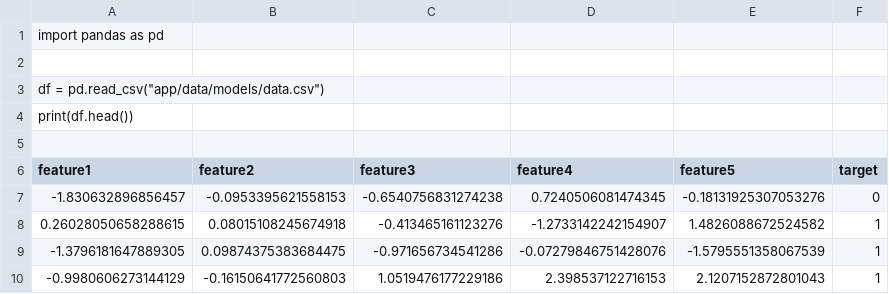
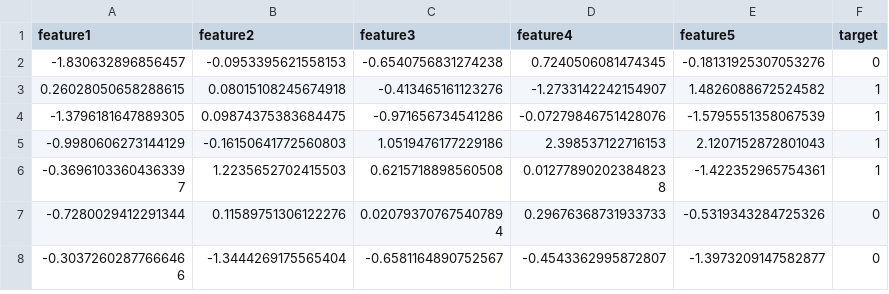
Before and after one commit to ADCoinX/GX-kadena, a CSV file: app/data/models/data.csv, drawn as a sheet; only a part is shown; the shorter side is filled out with more unchanged rows.

Commit message:
Update data.csv

```diff
--- a/app/data/models/data.csv
+++ b/app/data/models/data.csv
@@ -1,6 +1 @@
-import pandas as pd
-
-df = pd.read_csv("app/data/models/data.csv")
-print(df.head())
-
 feature1,feature2,feature3,feature4,feature5,target
```
